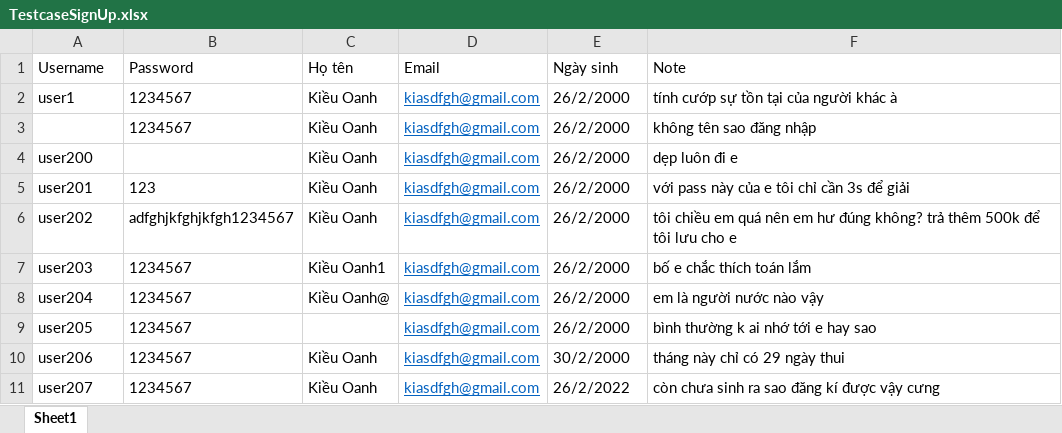
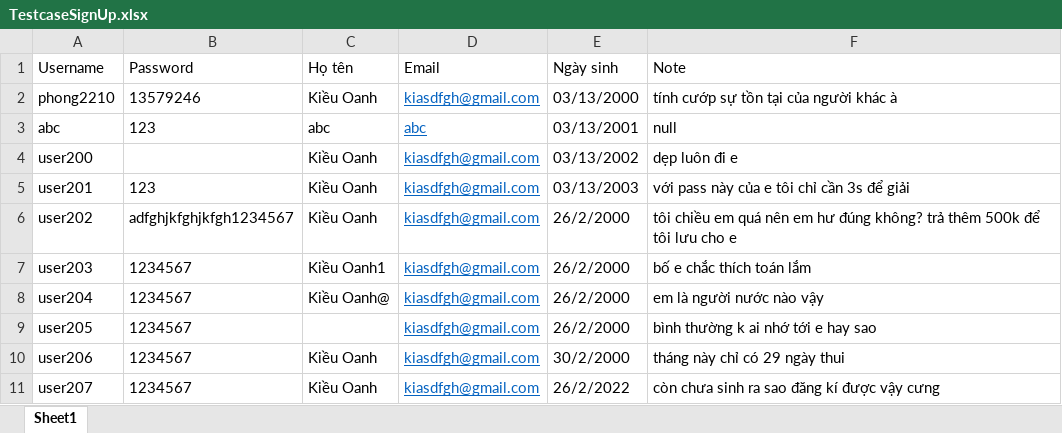
Before and after one commit to thephong2210/Test_KTPM, an Excel workbook: exel/TestcaseSignUp.xlsx, sheet Sheet1, drawn as a sheet; only a part is shown; values as stored, in another font and other column widths than the file's, no borders; removed rows and columns are numbered as before the commit, all else as after; the diff names each change by its address in the sheet, - before the commit and + after, or states it on an @@ line.

```diff
--- a/exel/TestcaseSignUp.xlsx (sheet Sheet1)
+++ b/exel/TestcaseSignUp.xlsx (sheet Sheet1)
-A2 (Username): user1
+A2 (Username): phong2210
-B2 (Password): 1234567
+B2 (Password): 13579246
-E2 (Ngày sinh): 26/2/2000
+E2 (Ngày sinh): 03/13/2000
-row 3:  | 1234567 | Kiều Oanh | kiasdfgh@gmail.com | 26/2/2000 | không tên sao đăng nhập
+row 3: abc | 123 | abc | abc | 03/13/2001 | null
-E4 (Ngày sinh): 26/2/2000
+E4 (Ngày sinh): 03/13/2002
-E5 (Ngày sinh): 26/2/2000
+E5 (Ngày sinh): 03/13/2003
```
Also changed, not shown: 5 other files.
